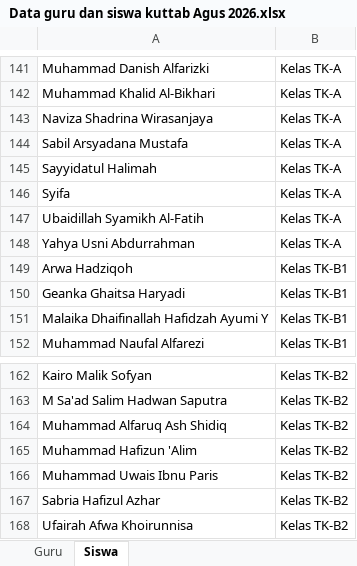
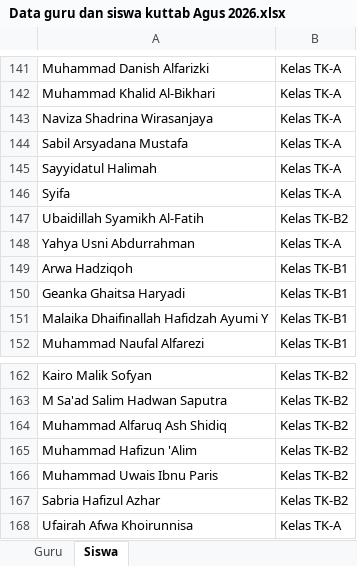
Before and after one commit to sigitramadhan19-crypto/tahfizh-kuttab, an Excel workbook: Asset/Data guru dan siswa kuttab Agus 2026.xlsx, sheet Siswa, drawn as a sheet; only a part is shown, gaps mark what is left out; values as stored, in another font and other column widths than the file's, no borders; the diff names each change by its address in the sheet, - before the commit and + after, or states it on an @@ line.

```diff
--- a/Asset/Data guru dan siswa kuttab Agus 2026.xlsx (sheet Siswa)
+++ b/Asset/Data guru dan siswa kuttab Agus 2026.xlsx (sheet Siswa)
-B147: Kelas TK-A
+B147: Kelas TK-B2
-B168: Kelas TK-B2
+B168: Kelas TK-A
```
